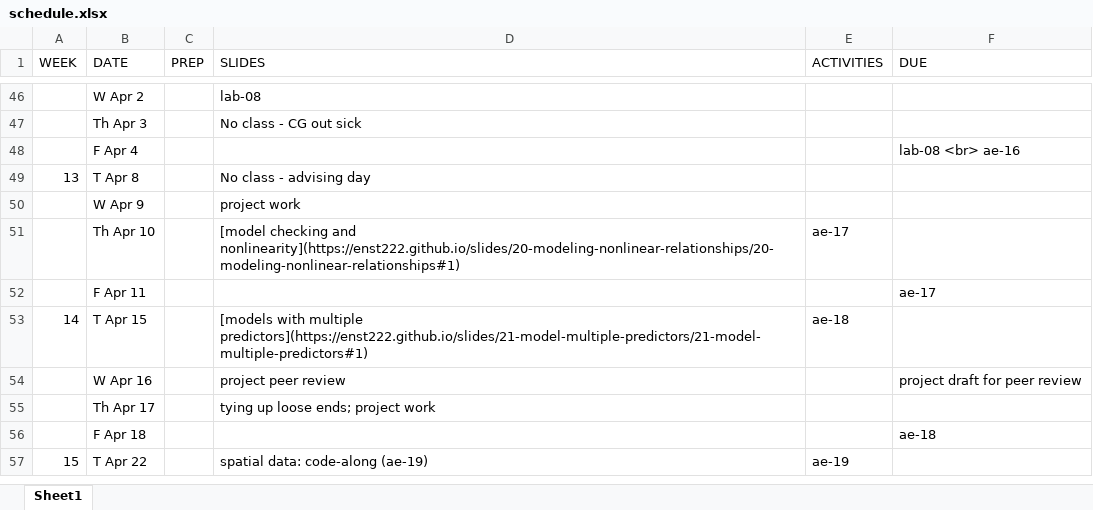
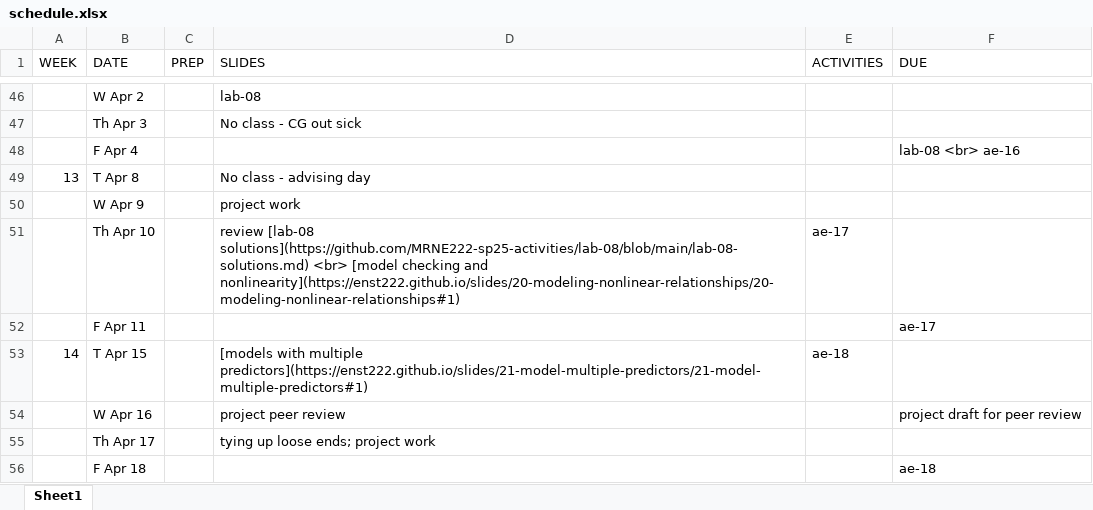
Before and after one commit to MRNE222-sp25/website, an Excel workbook: schedule.xlsx, sheet Sheet1, drawn as a sheet; only a part is shown, gaps mark what is left out; the shorter side is filled out with more unchanged rows; values as stored, in another font and other column widths than the file's, no borders; the diff names each change by its address in the sheet, - before the commit and + after, or states it on an @@ line.

Commit message:
update schedule

```diff
--- a/schedule.xlsx (sheet Sheet1)
+++ b/schedule.xlsx (sheet Sheet1)
-D51 (SLIDES): [model checking…
+D51 (SLIDES): review [lab-08 solutions](https://github.com/MRNE222-sp25-activities/lab-08/blob/main/lab-08-solutions.md) <br> [model checking…
```
Also changed, not shown: 4 other files.
